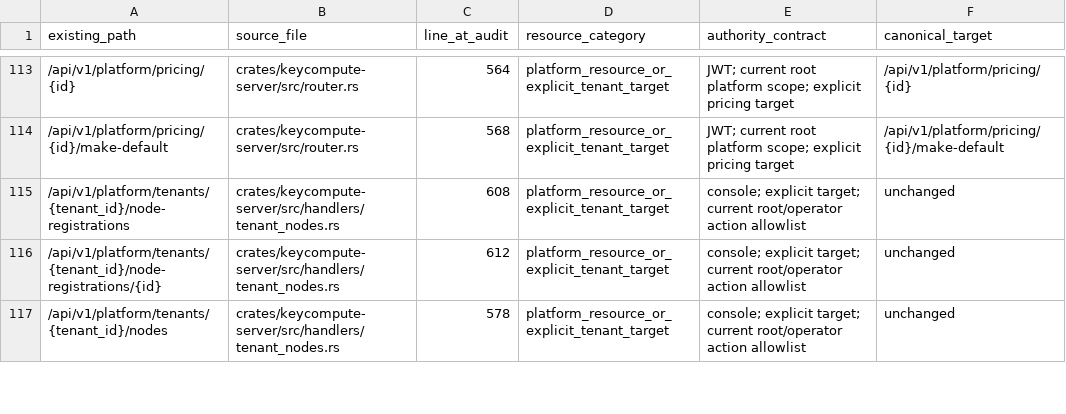
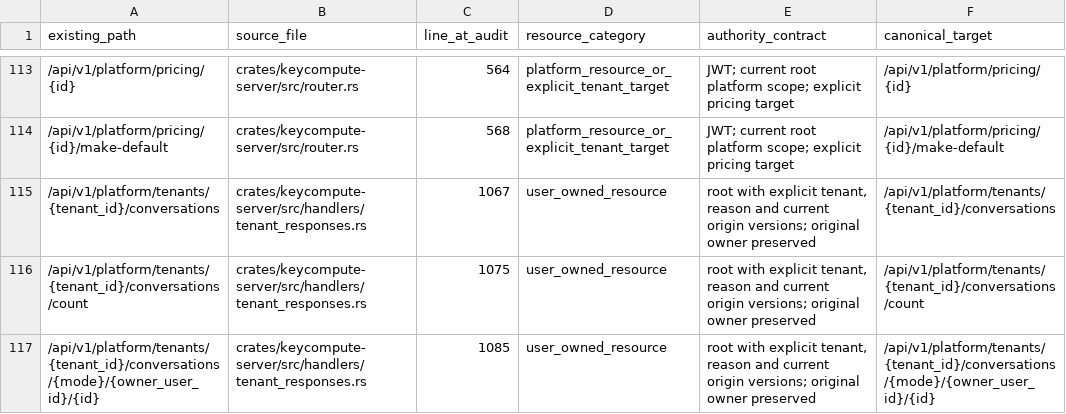
Before and after one commit to keycompute/keycompute, a TSV file: docs/tenant-route-inventory.tsv, drawn as a sheet; only a part is shown, gaps mark what is left out; the shorter side is filled out with more unchanged rows; the diff covers the shown part only.

Commit message:
feat(tenant): manage local Responses and conversations with audited ownership
Add explicit tenant-admin and root support resource control, current signed authority and expiry, original-owner locking, exact revisions and atomic audit. Preserve personal boundaries and encode opaque client selectors. Keep native account-pool administration separate.

Reproduce and fix accepted SSE event persistence after global user suspension without reopening public replay or changing billing ownership. Verify 2577 native workspace tests, strict all-target/all-feature Clippy, all-target and WASM gates. No production state or deployment changed.

```diff
--- a/docs/tenant-route-inventory.tsv
+++ b/docs/tenant-route-inventory.tsv
@@ -114 +114,4 @@ existing_path	source_file	line_at_audit	resource_category	authority_contract	can
 /api/v1/platform/pricing/{id}/make-default	crates/keycompute-server/src/router.rs	568	platform_resource_or_explicit_tenant_target	JWT; current root platform scope; explicit pricing target	/api/v1/platform/pricing/{id}/make-default
+/api/v1/platform/tenants/{tenant_id}/conversations	crates/keycompute-server/src/handlers/tenant_responses.rs	1067	user_owned_resource	root with explicit tenant, reason and current origin versions; original owner preserved	/api/v1/platform/tenants/{tenant_id}/conversations
+/api/v1/platform/tenants/{tenant_id}/conversations/count	crates/keycompute-server/src/handlers/tenant_responses.rs	1075	user_owned_resource	root with explicit tenant, reason and current origin versions; original owner preserved	/api/v1/platform/tenants/{tenant_id}/conversations/count
+/api/v1/platform/tenants/{tenant_id}/conversations/{mode}/{owner_user_id}/{id}	crates/keycompute-server/src/handlers/tenant_responses.rs	1085	user_owned_resource	root with explicit tenant, reason and current origin versions; original owner preserved	/api/v1/platform/tenants/{tenant_id}/conversations/{mode}/{owner_user_id}/{id}
```
Also changed, not shown: 17 added rows elsewhere in this file, 14 other files.
